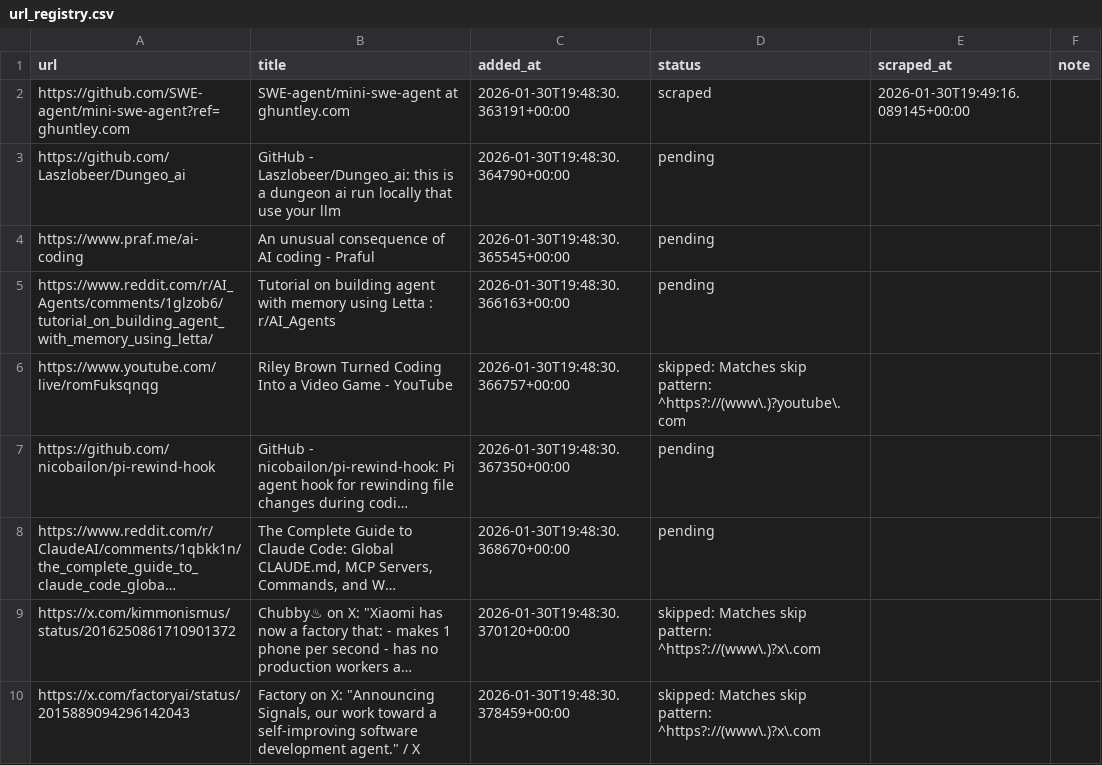
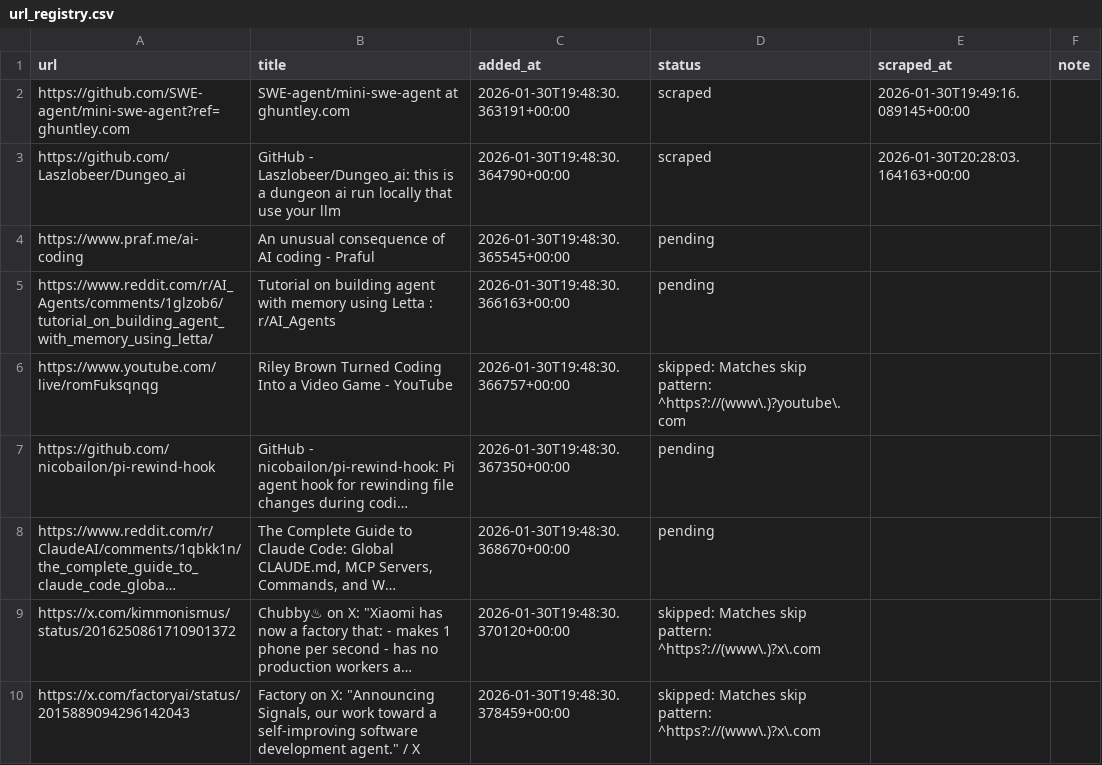
Before and after one commit to memgrafter/skills-flatagents, a CSV file: website_scraper/url_registry.csv, drawn as a sheet; only a part is shown; long unchanged cells end in ….

```diff
--- a/website_scraper/url_registry.csv
+++ b/website_scraper/url_registry.csv
@@ -2,3 +2,3 @@ url,title,added_at,status,scraped_at,note
 https://github.com/SWE-agent/mini-swe-agent?ref=ghuntley.com,SWE-agent/mini-swe-agent at ghuntley.com,2026-01-30T19:48:30.363191+00:00,scraped,2026-01-30T19:49:16.089145+00:00,
-https://github.com/Laszlobeer/Dungeo_ai,GitHub - Laszlobeer/Dungeo_ai: this is a dungeon ai run locally that use your llm,2026-01-30T19:48:30.364790+00:00,pending,,
+https://github.com/Laszlobeer/Dungeo_ai,GitHub - Laszlobeer/Dungeo_ai: this is a dungeon ai run locally that use your llm,2026-01-30T19:48:30.364790+00:00,scraped,2026-01-30T20:28:03.164163+00:00,
 https://www.praf.me/ai-coding,An unusual consequence of AI coding - Praful,2026-01-30T19:48:30.365545+00:00,pending,,
```
Also changed, not shown: 5 other files.
